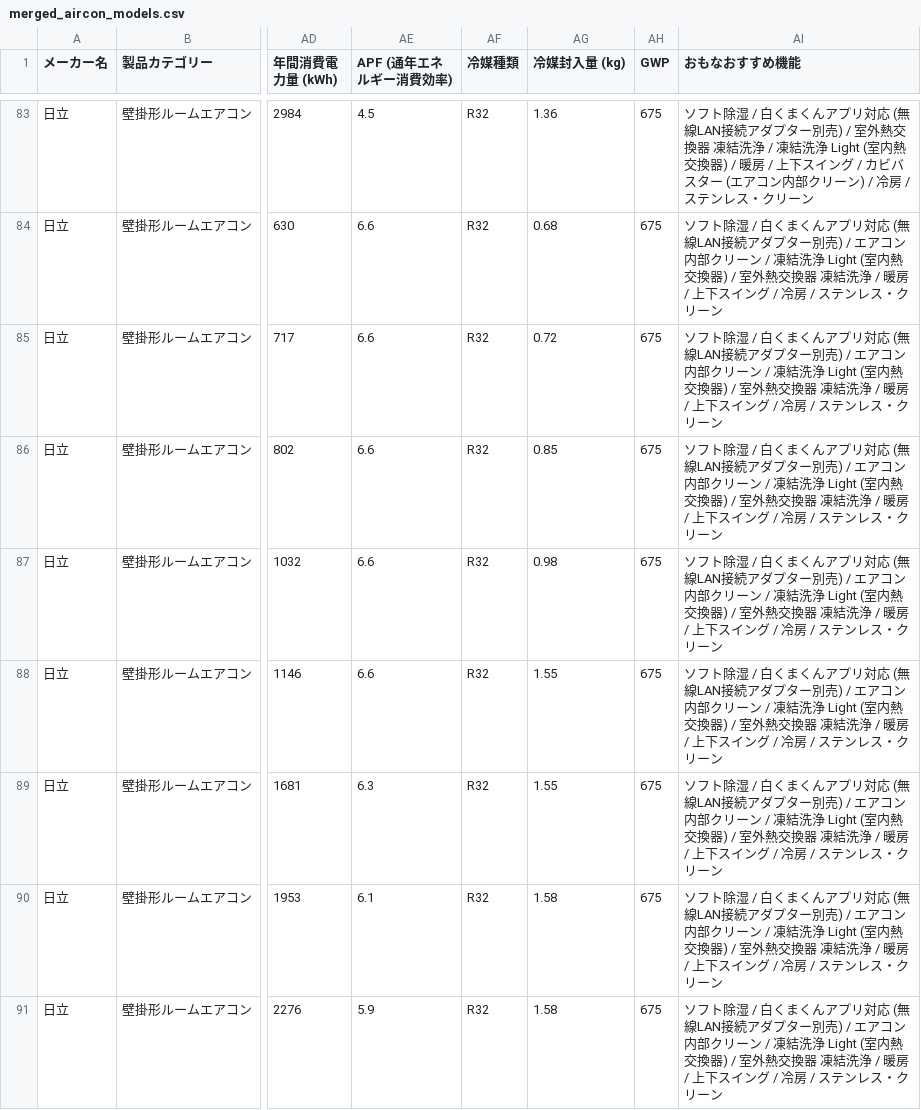
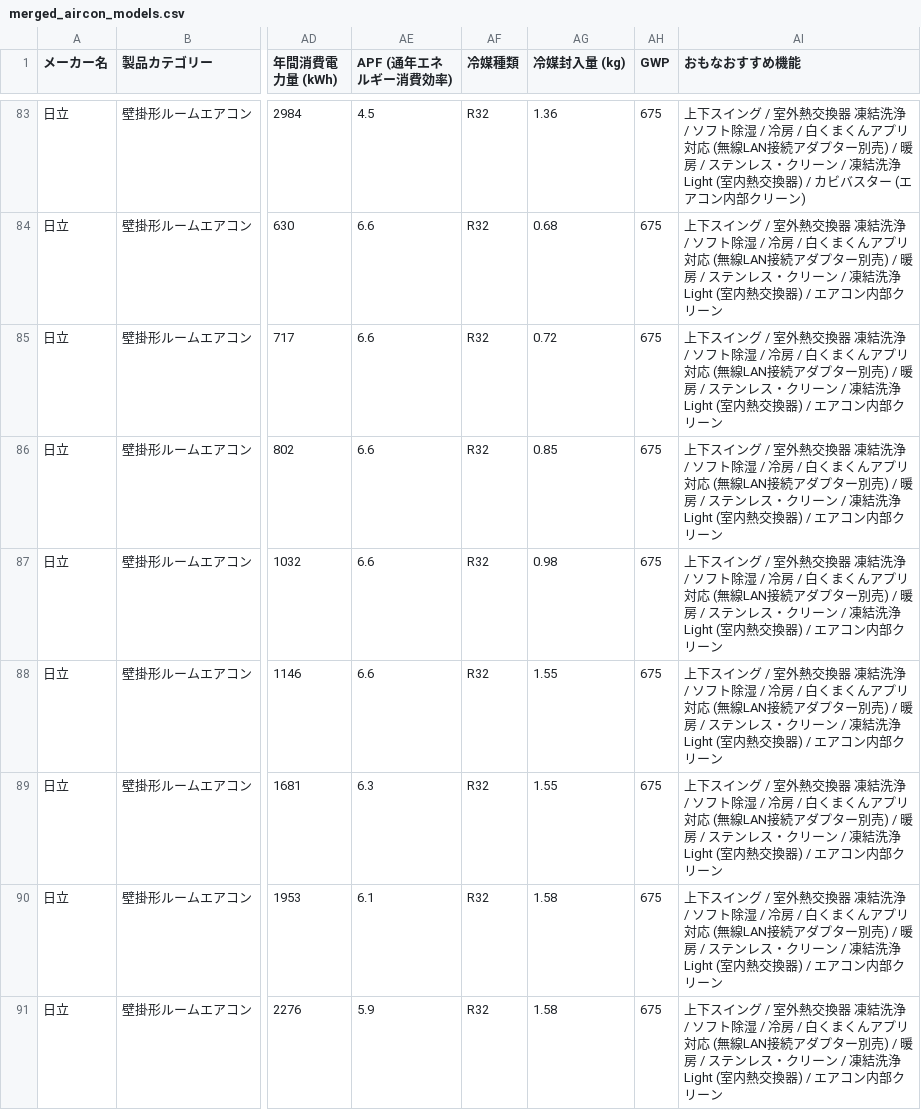
Before and after one commit to kuronekopr/VLM-20260809, a CSV file: merged_aircon_models.csv, drawn as a sheet; only a part is shown, gaps mark what is left out; the diff covers the shown part only; the diff names each change by its address in the sheet, - before the commit and + after, or states it on an @@ line.

```diff
--- a/merged_aircon_models.csv
+++ b/merged_aircon_models.csv
-AI83 (おもなおすすめ機能): ソフト除湿 / 白くまくんアプリ対応 (無線LAN接続アダプター別売) / 室外熱交換器 凍結洗浄 / 凍結洗浄 Light (室内熱交換器) / 暖房 / 上下スイング / カビバスター (エアコン内部クリーン) / 冷房 / ステンレス・クリーン
+AI83 (おもなおすすめ機能): 上下スイング / 室外熱交換器 凍結洗浄 / ソフト除湿 / 冷房 / 白くまくんアプリ対応 (無線LAN接続アダプター別売) / 暖房 / ステンレス・クリーン / 凍結洗浄 Light (室内熱交換器) / カビバスター (エアコン内部クリーン)
-AI84:AI91 (おもなおすすめ機能): ソフト除湿 / 白くまくんアプリ対応 (無線LAN接続アダプター別売) / エアコン内部クリーン / 凍結洗浄 Light (室内熱交換器) / 室外熱交換器 凍結洗浄 / 暖房 / 上下スイング / 冷房 / ステンレス・クリーン
+AI84:AI91 (おもなおすすめ機能): 上下スイング / 室外熱交換器 凍結洗浄 / ソフト除湿 / 冷房 / 白くまくんアプリ対応 (無線LAN接続アダプター別売) / 暖房 / ステンレス・クリーン / 凍結洗浄 Light (室内熱交換器) / エアコン内部クリーン
```
Also changed, not shown: 95 edited cells elsewhere in this file, 1 other file.
